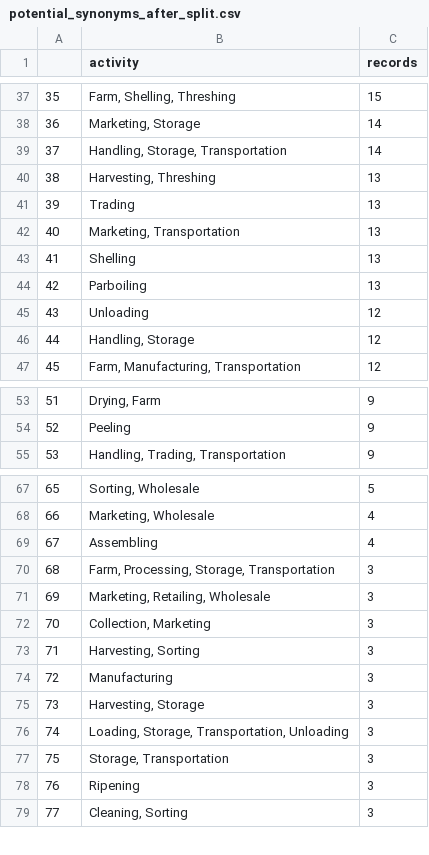
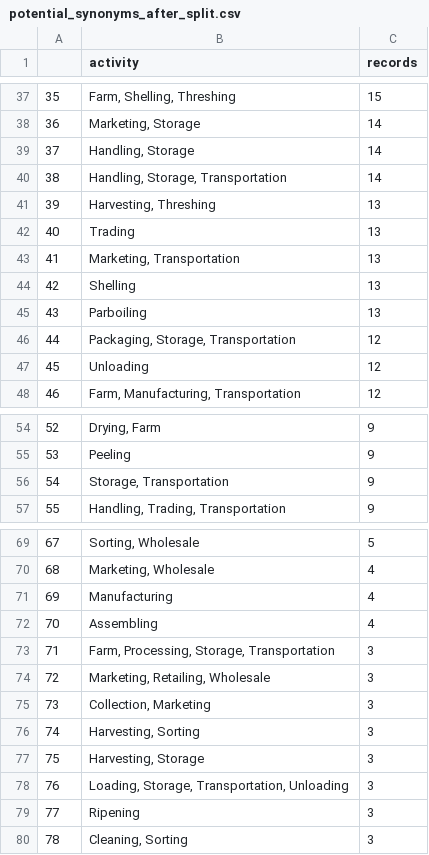
Before and after one commit to malakhassan12/Food-Waste, a CSV file: report/activity/potential_synonyms_after_split.csv, drawn as a sheet; only a part is shown, gaps mark what is left out; removed rows and columns are numbered as before the commit, all else as after; the diff covers the shown part only; the diff names each change by its address in the sheet, - before the commit and + after, or states it on an @@ line.

```diff
--- a/report/activity/potential_synonyms_after_split.csv
+++ b/report/activity/potential_synonyms_after_split.csv
+row 39: 37 | Handling, Storage | 14
@@ column A renumbered from row 40 down @@
+row 46: 44 | Packaging, Storage, Transportation | 12
-row 46: 44 | Handling, Storage | 12
+row 56: 54 | Storage, Transportation | 9
+row 71: 69 | Manufacturing | 4
-row 74: 72 | Manufacturing | 3
-row 77: 75 | Storage, Transportation | 3
```
Also changed, not shown: 1 added row and 17 edited cells elsewhere in this file, report/country/countries_regions_classification.csv, 7 other files.
